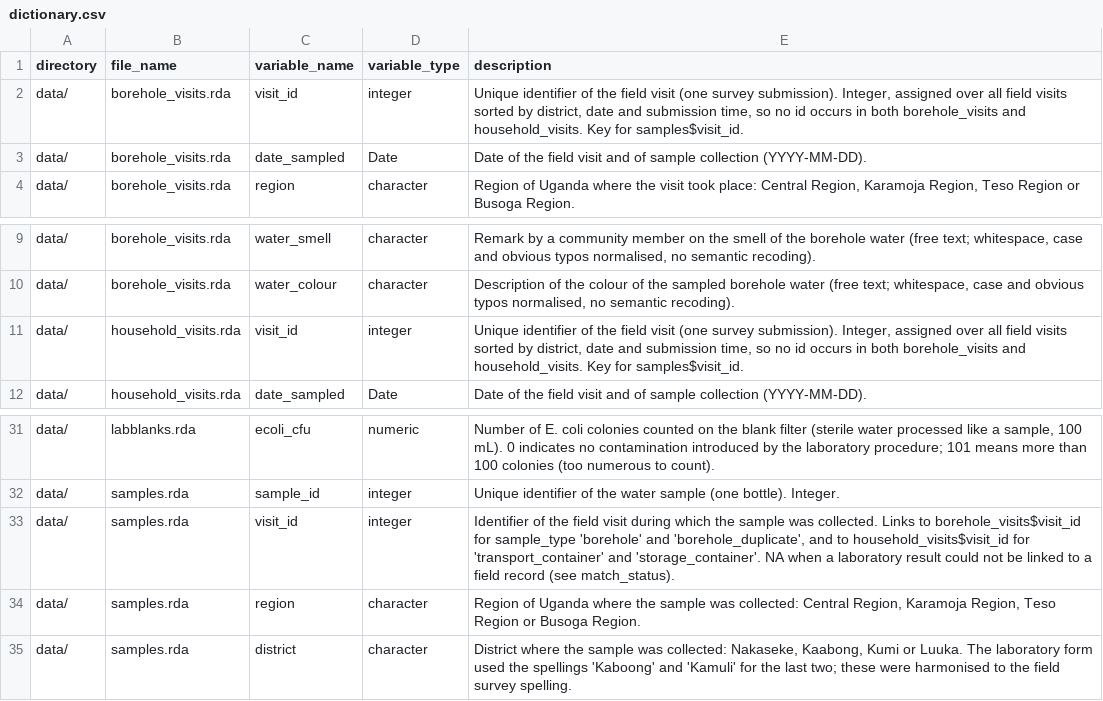
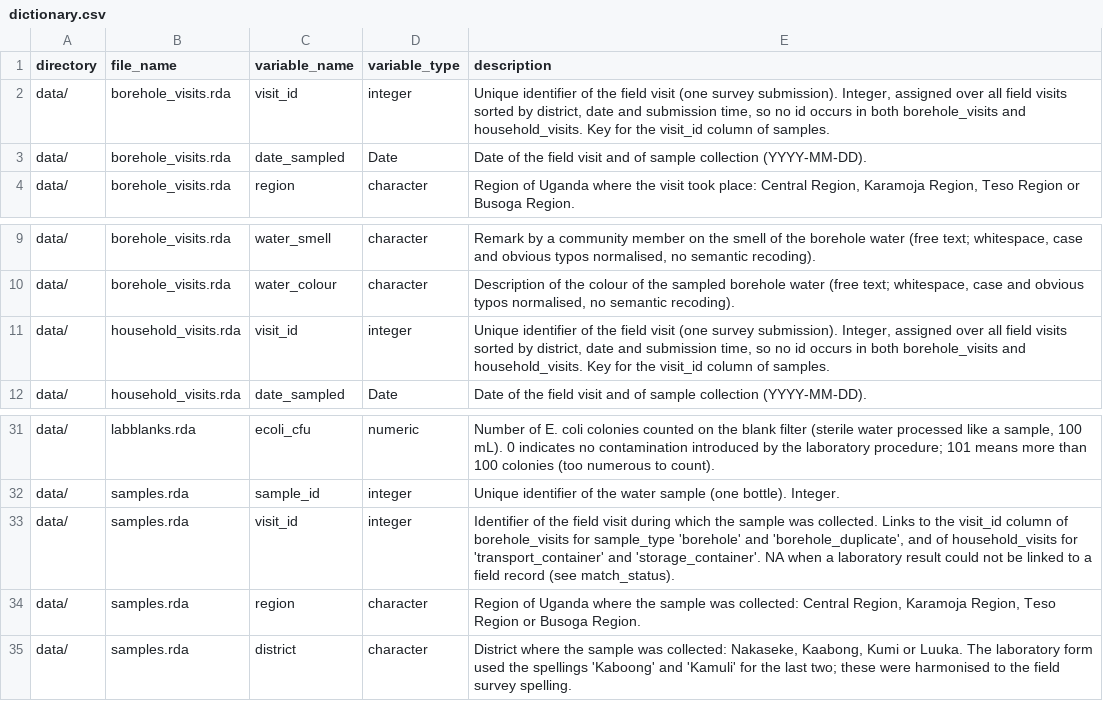
Before and after one commit to openwashdata/waterqualityuganda, a CSV file: data-raw/dictionary.csv, drawn as a sheet; only a part is shown, gaps mark what is left out.

```diff
--- a/data-raw/dictionary.csv
+++ b/data-raw/dictionary.csv
@@ -1,3 +1,3 @@
 directory,file_name,variable_name,variable_type,description
-data/,borehole_visits.rda,visit_id,integer,"Unique identifier of the field visit (one survey submission). Integer, assigned over all field visits sorted by district, date and submission time, so no id occurs in both borehole_visits and household_visits. Key for samples$visit_id."
+data/,borehole_visits.rda,visit_id,integer,"Unique identifier of the field visit (one survey submission). Integer, assigned over all field visits sorted by district, date and submission time, so no id occurs in both borehole_visits and household_visits. Key for the visit_id column of samples."
 data/,borehole_visits.rda,date_sampled,Date,Date of the field visit and of sample collection (YYYY-MM-DD).
@@ -10,3 +10,3 @@ data/,borehole_visits.rda,water_smell,character,"Remark by a community member on
 data/,borehole_visits.rda,water_colour,character,"Description of the colour of the sampled borehole water (free text; whitespace, case and obvious typos normalised, no semantic recoding)."
-data/,household_visits.rda,visit_id,integer,"Unique identifier of the field visit (one survey submission). Integer, assigned over all field visits sorted by district, date and submission time, so no id occurs in both borehole_visits and household_visits. Key for samples$visit_id."
+data/,household_visits.rda,visit_id,integer,"Unique identifier of the field visit (one survey submission). Integer, assigned over all field visits sorted by district, date and submission time, so no id occurs in both borehole_visits and household_visits. Key for the visit_id column of samples."
 data/,household_visits.rda,date_sampled,Date,Date of the field visit and of sample collection (YYYY-MM-DD).
@@ -32,3 +32,3 @@ data/,labblanks.rda,ecoli_cfu,numeric,"Number of E. coli colonies counted on the
 data/,samples.rda,sample_id,integer,Unique identifier of the water sample (one bottle). Integer.
-data/,samples.rda,visit_id,integer,"Identifier of the field visit during which the sample was collected. Links to borehole_visits$visit_id for sample_type 'borehole' and 'borehole_duplicate', and to household_visits$visit_id for 'transport_container' and 'storage_container'. NA when a laboratory result could not be linked to a field record (see match_status)."
+data/,samples.rda,visit_id,integer,"Identifier of the field visit during which the sample was collected. Links to the visit_id column of borehole_visits for sample_type 'borehole' and 'borehole_duplicate', and of household_visits for 'transport_container' and 'storage_container'. NA when a laboratory result could not be linked to a field record (see match_status)."
 data/,samples.rda,region,character,"Region of Uganda where the sample was collected: Central Region, Karamoja Region, Teso Region or Busoga Region."
```
Also changed, not shown: 26 other files.
